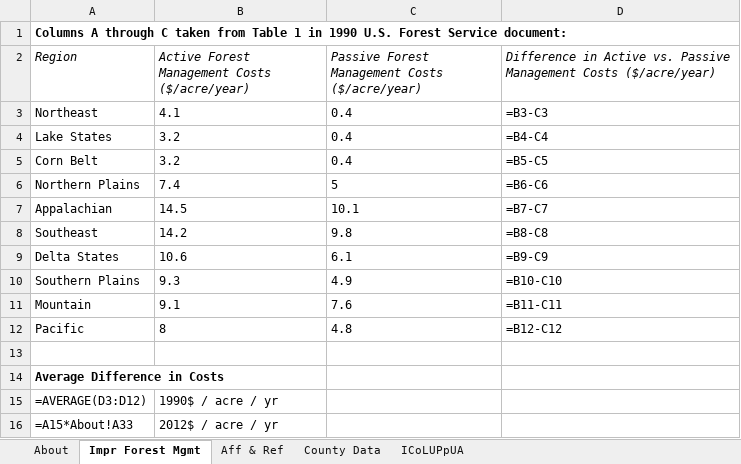
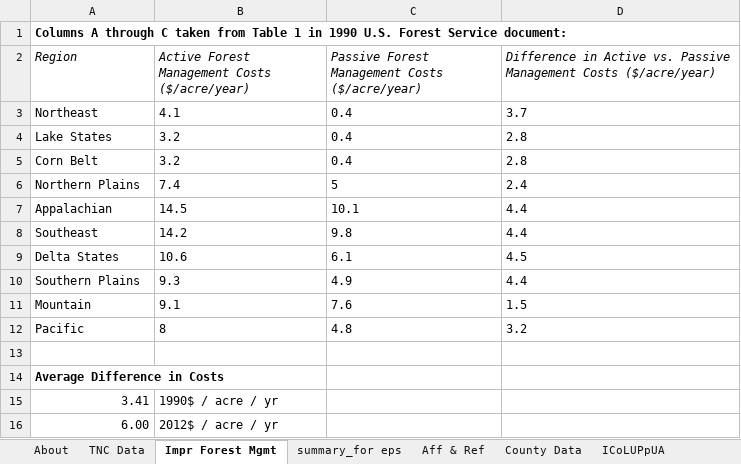
Before and after one commit to EnergyInnovation/eps-iowa, an Excel workbook: InputData/land/ICoLUPpUA/Impl Cost of Land Use Policies per Unit Area.xlsx, sheet Impr Forest Mgmt, drawn as a sheet; values as stored, in another font and other column widths than the file's, no borders; formulas without a stored value are shown as written; the diff names each change by its address in the sheet, - before the commit and + after, or states it on an @@ line.

```diff
--- a/InputData/land/ICoLUPpUA/Impl Cost of Land Use Policies per Unit Area.xlsx (sheet Impr Forest Mgmt)
+++ b/InputData/land/ICoLUPpUA/Impl Cost of Land Use Policies per Unit Area.xlsx (sheet Impr Forest Mgmt)
+sheet tab: TNC Data
+sheet tab: summary_for eps
-D3: =B3-C3
+D3: 3.7
-D4: =B4-C4
+D4: 2.8
-D5: =B5-C5
+D5: 2.8
-D6: =B6-C6
+D6: 2.4
-D7: =B7-C7
+D7: 4.4
-D8: =B8-C8
+D8: 4.4
-D9: =B9-C9
+D9: 4.5
-D10: =B10-C10
+D10: 4.4
-D11: =B11-C11
+D11: 1.5
-D12: =B12-C12
+D12: 3.2
-A15 (Region): =AVERAGE(D3:D12)
+A15 (Region): 3.41
-A16 (Region): =A15*About!A33
+A16 (Region): 6.00
```
Also changed, not shown: sheet County Data, sheet About, sheet ICoLUPpUA, sheet Aff & Ref, InputData/elec/BDPbES/BAU Dispatch Priority by Elec Source.xlsx, InputData/indst/BIFUbC/BAU Industrial Fuel Use before CCS.xlsx, 38 other files.
